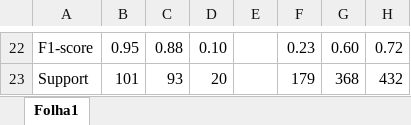
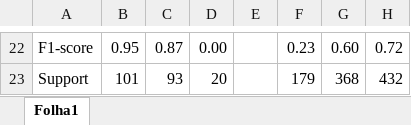
Before and after one commit to Brunadfa/Master-s-dissertation, an Excel workbook: Excel_results.xlsx, sheet Folha1, drawn as a sheet; only a part is shown, gaps mark what is left out; values as stored, in another font and other column widths than the file's, no cell formats; the diff covers the shown part only; the diff names each change by its address in the sheet, - before the commit and + after, or states it on an @@ line.

```diff
--- a/Excel_results.xlsx (sheet Folha1)
+++ b/Excel_results.xlsx (sheet Folha1)
-C22: 0.88
+C22: 0.87
-D22: 0.10
+D22: 0.00
```
Also changed, not shown: 3 added rows, 3 removed rows and 82 edited cells elsewhere in this sheet, cell formats.
